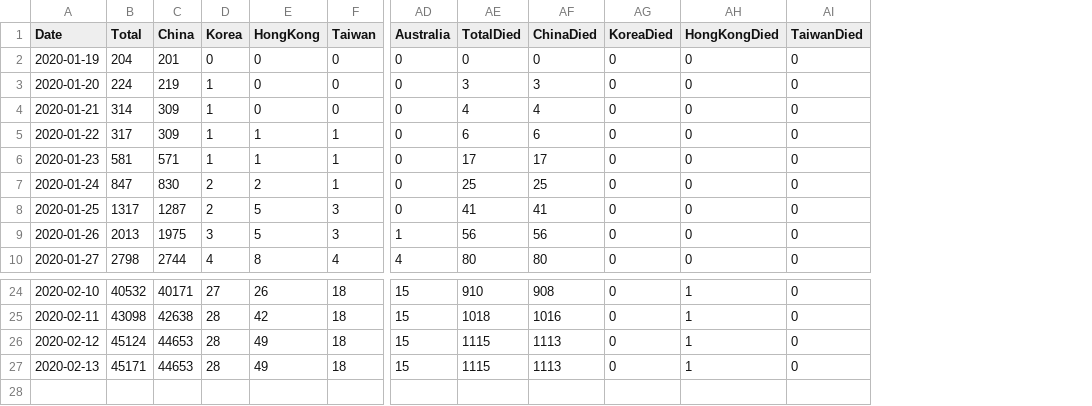
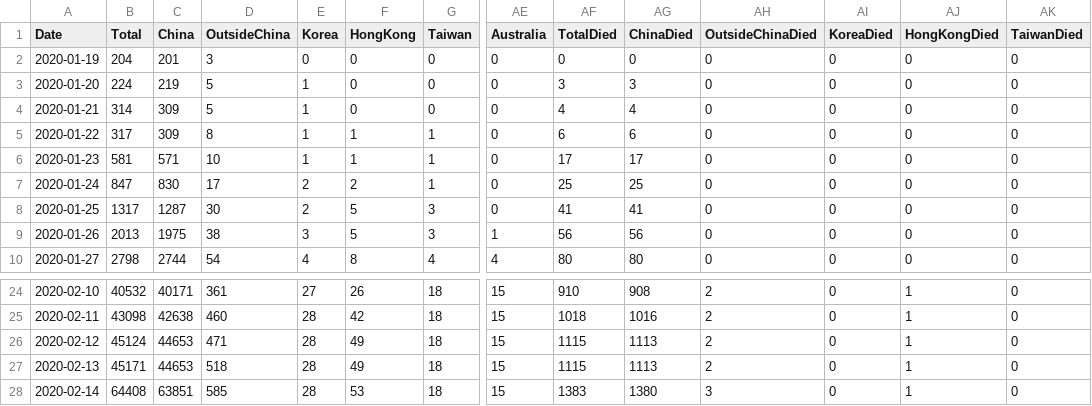
Before and after one commit to soorichu/coronako, a CSV file: public/file/corona.csv, drawn as a sheet; only a part is shown, gaps mark what is left out; rows hold the shown columns only; the diff names each change by its address in the sheet, - before the commit and + after, or states it on an @@ line.

```diff
--- a/public/file/corona.csv
+++ b/public/file/corona.csv
+column D (OutsideChina), rows 2-10: 3 | 5 | 5 | 8 | 10 | 17 | 30 | 38 | 54; rows 24-27: 361 | 460 | 471 | 518
+column AH (OutsideChinaDied), rows 2-10: all 0; rows 24-27: all 2
+row 28: 2020-02-14 | 64408 | 63851 | 585 | 28 | 53 | 18 | 15 | 1383 | 1380 | 3 | 0 | 1 | 0
```
Also changed, not shown: public/file/people.csv, public/file/position.csv, 7 other files.
